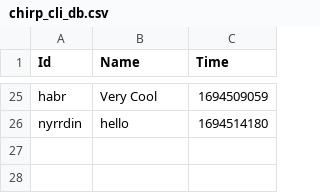
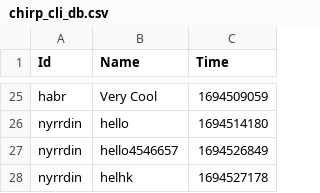
Before and after one commit to ITU-BDSA23-GROUP23/Chirp, a CSV file: SimpleDB/chirp_cli_db.csv, drawn as a sheet; only a part is shown, gaps mark what is left out.

```diff
--- a/SimpleDB/chirp_cli_db.csv
+++ b/SimpleDB/chirp_cli_db.csv
@@ -26 +26,3 @@ habr,"Very Cool",1694509059
 nyrrdin,hello,1694514180
+nyrrdin,hello4546657,1694526849
+nyrrdin,helhk,1694527178
```
Also changed, not shown: 7 other files.
